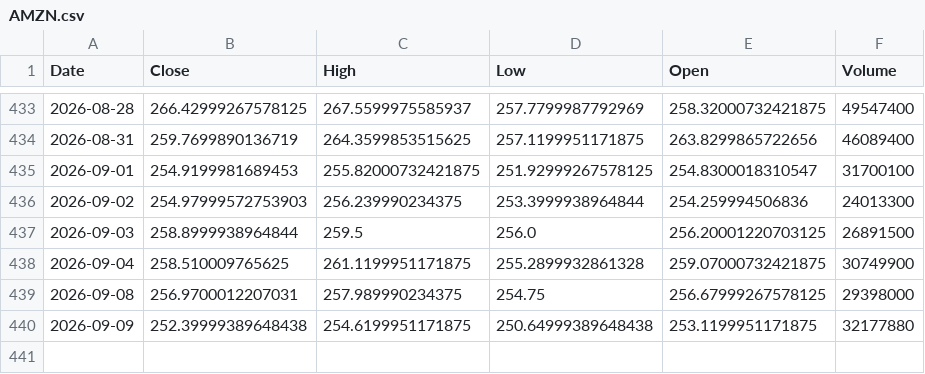
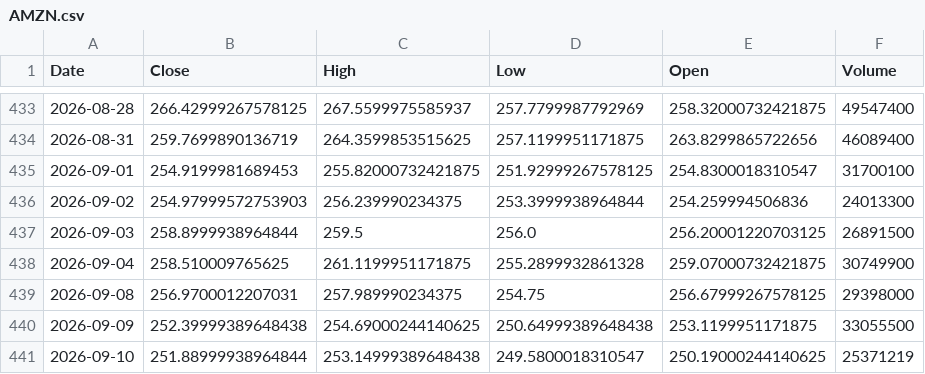
Before and after one commit to Stell0/financealerts, a CSV file: data/AMZN.csv, drawn as a sheet; only a part is shown, gaps mark what is left out.

```diff
--- a/data/AMZN.csv
+++ b/data/AMZN.csv
@@ -439,2 +439,3 @@ Date,Close,High,Low,Open,Volume
 2026-09-08,256.9700012207031,257.989990234375,254.75,256.67999267578125,29398000
-2026-09-09,252.39999389648438,254.6199951171875,250.64999389648438,253.1199951171875,32177880
+2026-09-09,252.39999389648438,254.69000244140625,250.64999389648438,253.1199951171875,33055500
+2026-09-10,251.88999938964844,253.14999389648438,249.5800018310547,250.19000244140625,25371219
```
Also changed, not shown: data/COIN.csv, data/CRSR.csv, 57 other files.
